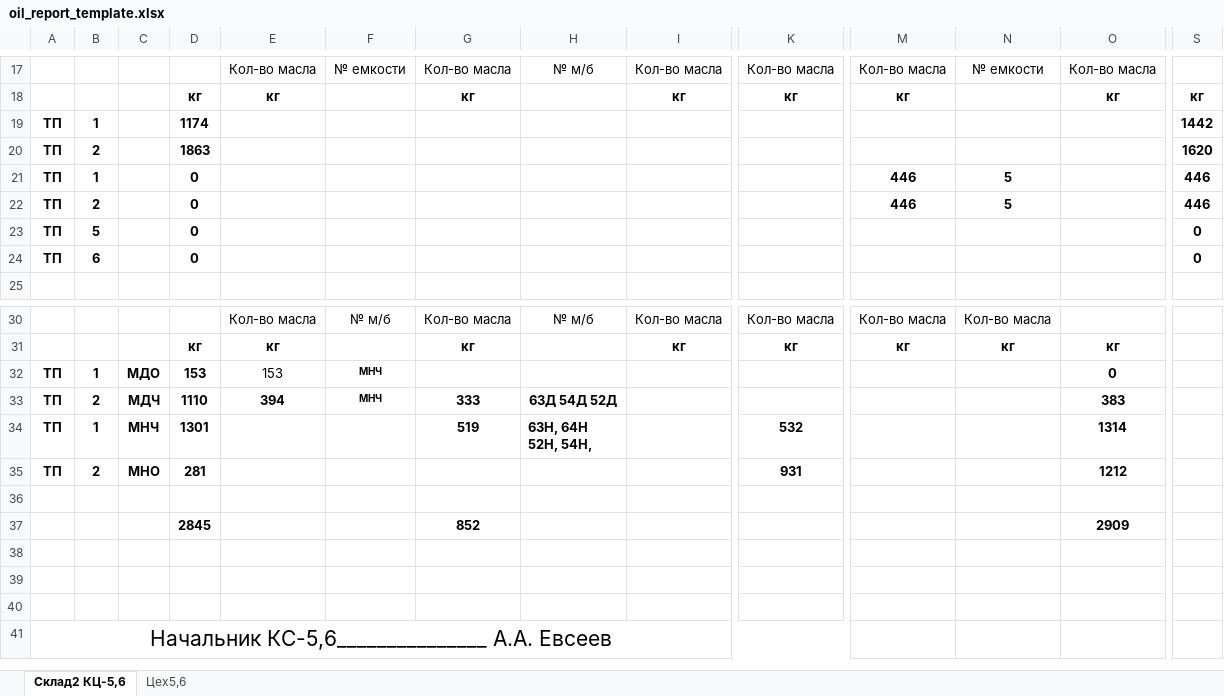
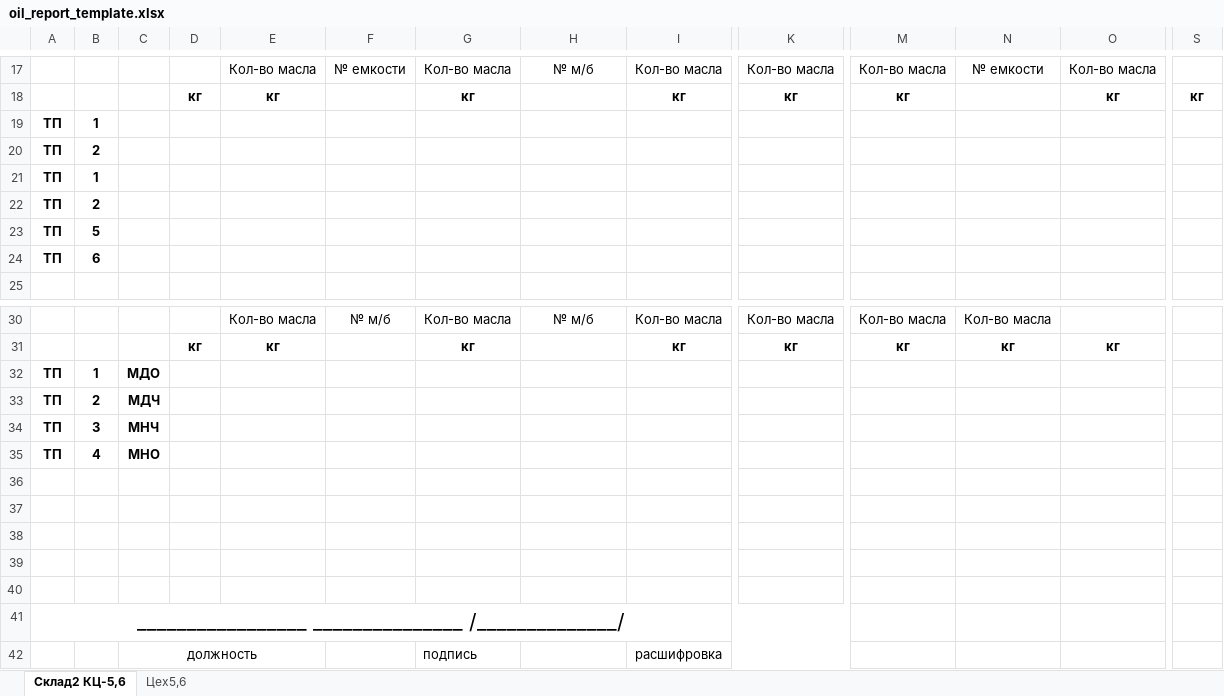
Before and after one commit to qaser/wimp, an Excel workbook: static/oil_reports/oil_report_template.xlsx, sheet Склад2 КЦ-5,6, drawn as a sheet; only a part is shown, gaps mark what is left out; values as stored, in another font and other column widths than the file's, no borders; removed rows and columns are numbered as before the commit, all else as after; rows hold the shown columns only; ↵ is a line break in a cell; the diff covers the shown part only; the diff names each change by its address in the sheet, - before the commit and + after, or states it on an @@ line.

```diff
--- a/static/oil_reports/oil_report_template.xlsx (sheet Склад2 КЦ-5,6)
+++ b/static/oil_reports/oil_report_template.xlsx (sheet Склад2 КЦ-5,6)
-D19: 1174
+D19: (empty)
-S19: 1442
+S19: (empty)
-D20: 1863
+D20: (empty)
-S20: 1620
+S20: (empty)
-D21:D24: 0
+D21:D24: (empty)
-M21:M22: 446
+M21:M22: (empty)
-N21:N22: 5
+N21:N22: (empty)
-S21:S22: 446
+S21:S22: (empty)
-S23:S24: 0
+S23:S24: (empty)
-D32: 153
+D32: (empty)
-E32: 153
+E32: (empty)
-F32:F33: МНЧ
+F32:F33: (empty)
-O32: 0
+O32: (empty)
-D33: 1110
+D33: (empty)
-E33: 394
+E33: (empty)
-G33: 333
+G33: (empty)
-H33: 63Д 54Д 52Д
+H33: (empty)
-O33: 383
+O33: (empty)
-row 34: ТП | 1 | МНЧ | 1301 |  |  | 519 | 63Н, 64Н ↵ 52Н, 54Н, |  | 532 |  |  | 1314
+row 34: ТП | 3 | МНЧ
-B35: 2
+B35: 4
-D35: 281
+D35: (empty)
-K35: 931
+K35: (empty)
-O35: 1212
+O35: (empty)
-row 36: (empty)
-row 37:  |  |  | 2845 |  |  | 852 |  |  |  |  |  | 2909
+row 39: (empty)
+row 40: (empty)
-A41: Начальник КС-5,6_______________ А.А. Евсеев
+A41: _________________ _______________ /______________/
+row 42:  |  | должность |  |  |  | подпись |  | расшифровка
```
Also changed, not shown: 14 edited cells elsewhere in this sheet, sheet Цех5,6, 6 other files.
